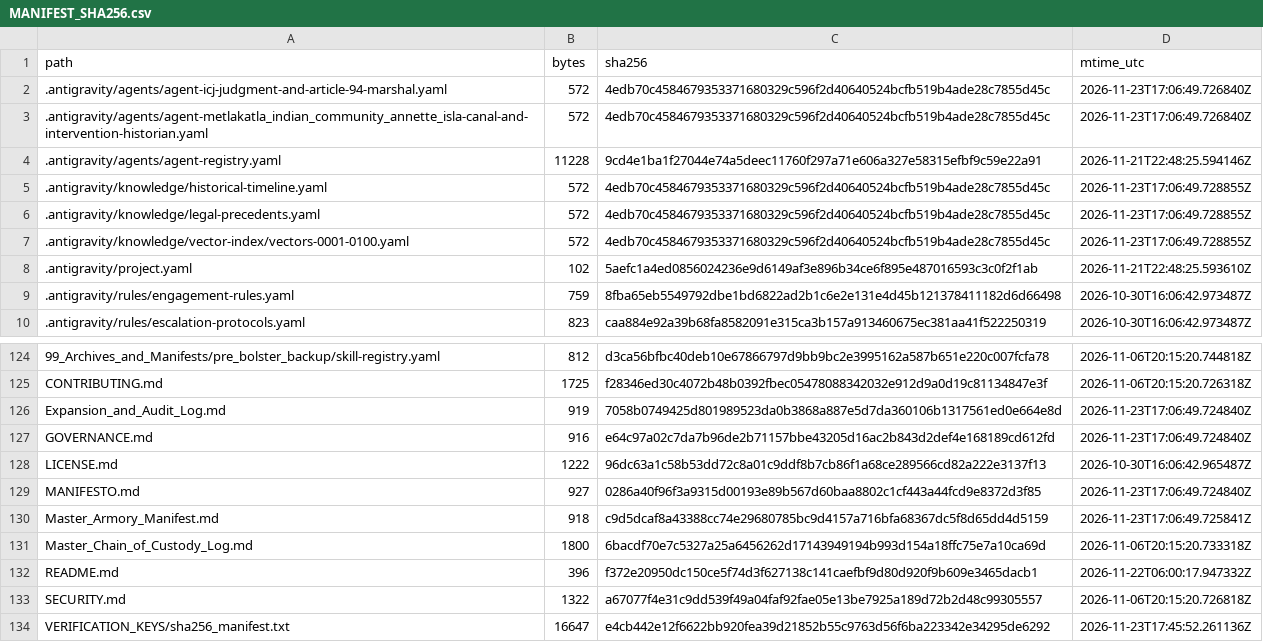
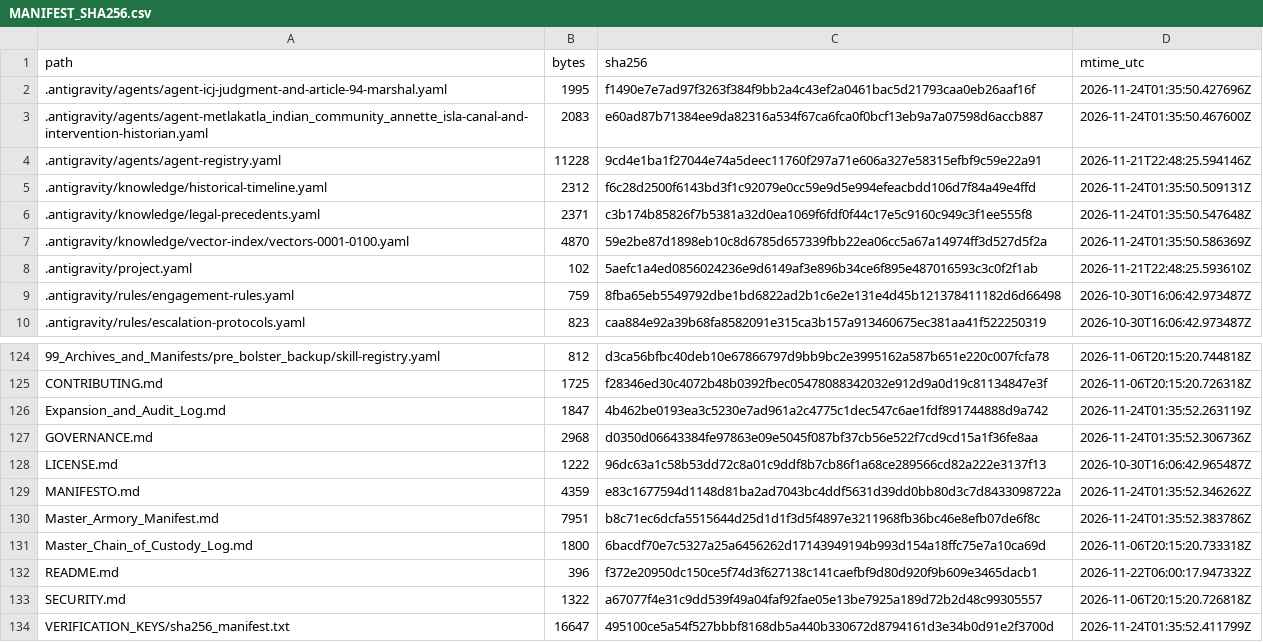
Before and after one commit to GlobalRestitutionAlliance/turtle-island-us-ak-metlakatla-indian-community-annette-isla-master-litigation, a CSV file: 99_Archives_and_Manifests/MANIFEST_SHA256.csv, drawn as a sheet; only a part is shown, gaps mark what is left out; the diff covers the shown part only.

```diff
--- a/99_Archives_and_Manifests/MANIFEST_SHA256.csv
+++ b/99_Archives_and_Manifests/MANIFEST_SHA256.csv
@@ -1,8 +1,8 @@
 path,bytes,sha256,mtime_utc
-.antigravity/agents/agent-icj-judgment-and-article-94-marshal.yaml,572,4edb70c4584679353371680329c596f2d40640524bcfb519b4ade28c7855d45c,2026-11-23T17:06:49.726840Z
-.antigravity/agents/agent-metlakatla_indian_community_annette_isla-canal-and-intervention-historian.yaml,572,4edb70c4584679353371680329c596f2d40640524bcfb519b4ade28c7855d45c,2026-11-23T17:06:49.726840Z
+.antigravity/agents/agent-icj-judgment-and-article-94-marshal.yaml,1995,f1490e7e7ad97f3263f384f9bb2a4c43ef2a0461bac5d21793caa0eb26aaf16f,2026-11-24T01:35:50.427696Z
+.antigravity/agents/agent-metlakatla_indian_community_annette_isla-canal-and-intervention-historian.yaml,2083,e60ad87b71384ee9da82316a534f67ca6fca0f0bcf13eb9a7a07598d6accb887,2026-11-24T01:35:50.467600Z
 .antigravity/agents/agent-registry.yaml,11228,9cd4e1ba1f27044e74a5deec11760f297a71e606a327e58315efbf9c59e22a91,2026-11-21T22:48:25.594146Z
-.antigravity/knowledge/historical-timeline.yaml,572,4edb70c4584679353371680329c596f2d40640524bcfb519b4ade28c7855d45c,2026-11-23T17:06:49.728855Z
-.antigravity/knowledge/legal-precedents.yaml,572,4edb70c4584679353371680329c596f2d40640524bcfb519b4ade28c7855d45c,2026-11-23T17:06:49.728855Z
-.antigravity/knowledge/vector-index/vectors-0001-0100.yaml,572,4edb70c4584679353371680329c596f2d40640524bcfb519b4ade28c7855d45c,2026-11-23T17:06:49.728855Z
+.antigravity/knowledge/historical-timeline.yaml,2312,f6c28d2500f6143bd3f1c92079e0cc59e9d5e994efeacbdd106d7f84a49e4ffd,2026-11-24T01:35:50.509131Z
+.antigravity/knowledge/legal-precedents.yaml,2371,c3b174b85826f7b5381a32d0ea1069f6fdf0f44c17e5c9160c949c3f1ee555f8,2026-11-24T01:35:50.547648Z
+.antigravity/knowledge/vector-index/vectors-0001-0100.yaml,4870,59e2be87d1898eb10c8d6785d657339fbb22ea06cc5a67a14974ff3d527d5f2a,2026-11-24T01:35:50.586369Z
 .antigravity/project.yaml,102,5aefc1a4ed0856024236e9d6149af3e896b34ce6f895e487016593c3c0f2f1ab,2026-11-21T22:48:25.593610Z
@@ -125,7 +125,7 @@ path,bytes,sha256,mtime_utc
 CONTRIBUTING.md,1725,f28346ed30c4072b48b0392fbec05478088342032e912d9a0d19c81134847e3f,2026-11-06T20:15:20.726318Z
-Expansion_and_Audit_Log.md,919,7058b0749425d801989523da0b3868a887e5d7da360106b1317561ed0e664e8d,2026-11-23T17:06:49.724840Z
-GOVERNANCE.md,916,e64c97a02c7da7b96de2b71157bbe43205d16ac2b843d2def4e168189cd612fd,2026-11-23T17:06:49.724840Z
+Expansion_and_Audit_Log.md,1847,4b462be0193ea3c5230e7ad961a2c4775c1dec547c6ae1fdf891744888d9a742,2026-11-24T01:35:52.263119Z
+GOVERNANCE.md,2968,d0350d06643384fe97863e09e5045f087bf37cb56e522f7cd9cd15a1f36fe8aa,2026-11-24T01:35:52.306736Z
 LICENSE.md,1222,96dc63a1c58b53dd72c8a01c9ddf8b7cb86f1a68ce289566cd82a222e3137f13,2026-10-30T16:06:42.965487Z
-MANIFESTO.md,927,0286a40f96f3a9315d00193e89b567d60baa8802c1cf443a44fcd9e8372d3f85,2026-11-23T17:06:49.724840Z
-Master_Armory_Manifest.md,918,c9d5dcaf8a43388cc74e29680785bc9d4157a716bfa68367dc5f8d65dd4d5159,2026-11-23T17:06:49.725841Z
+MANIFESTO.md,4359,e83c1677594d1148d81ba2ad7043bc4ddf5631d39dd0bb80d3c7d8433098722a,2026-11-24T01:35:52.346262Z
+Master_Armory_Manifest.md,7951,b8c71ec6dcfa5515644d25d1d1f3d5f4897e3211968fb36bc46e8efb07de6f8c,2026-11-24T01:35:52.383786Z
 Master_Chain_of_Custody_Log.md,1800,6bacdf70e7c5327a25a6456262d17143949194b993d154a18ffc75e7a10ca69d,2026-11-06T20:15:20.733318Z
@@ -133,2 +133,2 @@ README.md,396,f372e20950dc150ce5f74d3f627138c141caefbf9d80d920f9b609e3465dacb1,2
 SECURITY.md,1322,a67077f4e31c9dd539f49a04faf92fae05e13be7925a189d72b2d48c99305557,2026-11-06T20:15:20.726818Z
-VERIFICATION_KEYS/sha256_manifest.txt,16647,e4cb442e12f6622bb920fea39d21852b55c9763d56f6ba223342e34295de6292,2026-11-23T17:45:52.261136Z
+VERIFICATION_KEYS/sha256_manifest.txt,16647,495100ce5a54f527bbbf8168db5a440b330672d8794161d3e34b0d91e2f3700d,2026-11-24T01:35:52.411799Z
```
Also changed, not shown: 81 edited cells elsewhere in this file, 37 other files.
